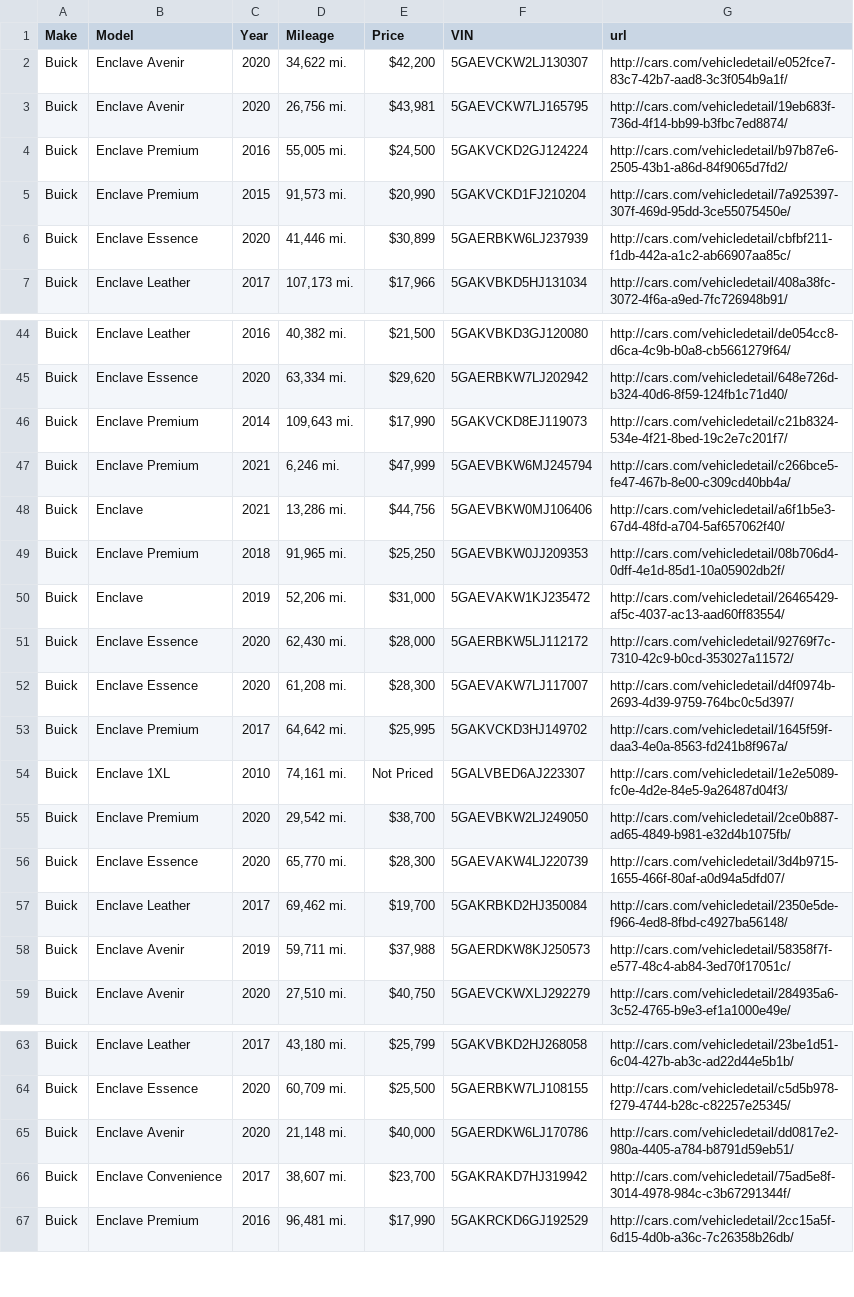
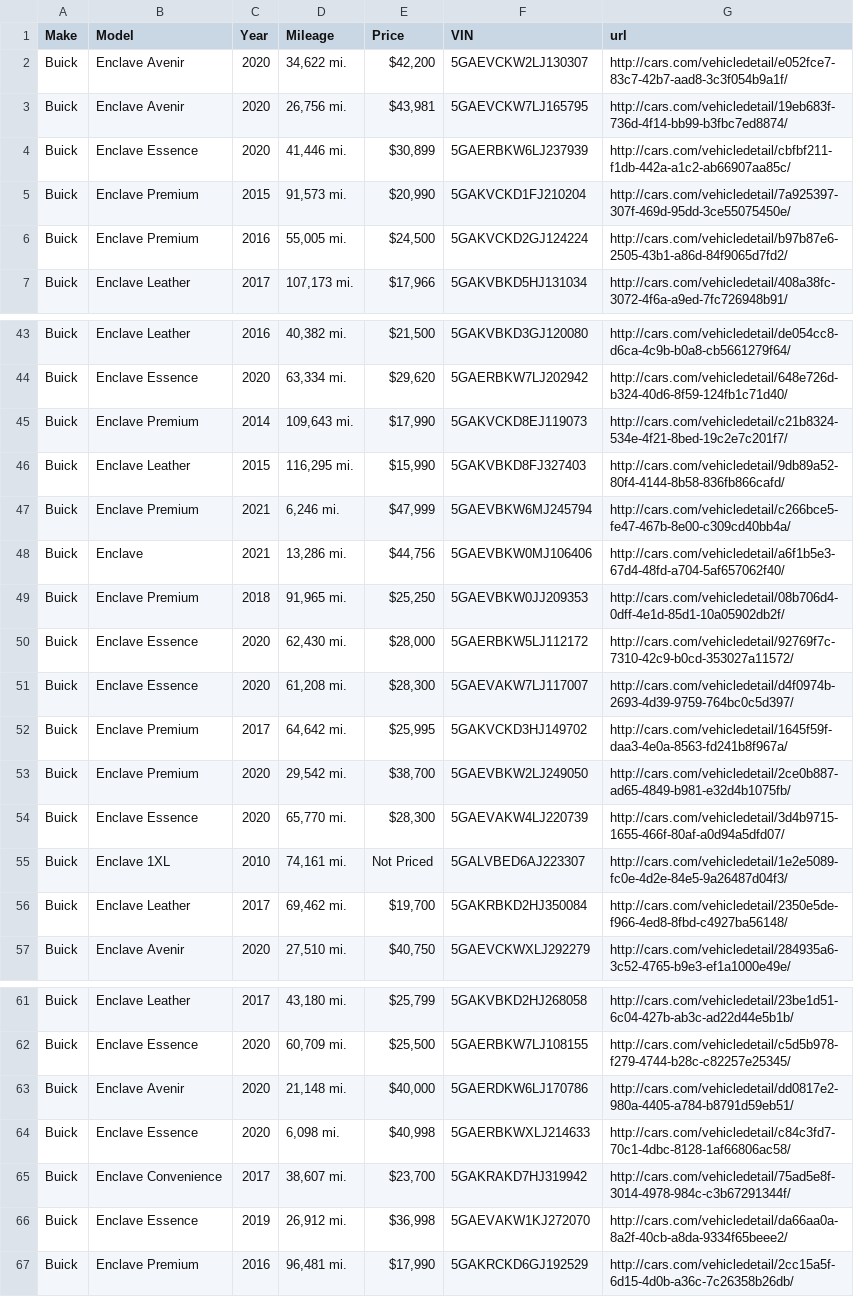
Before and after one commit to Alzaabi2/Carcow, a CSV file: cardata.csv, drawn as a sheet; only a part is shown, gaps mark what is left out; the diff covers the shown part only.

```diff
--- a/cardata.csv
+++ b/cardata.csv
@@ -3,5 +3,5 @@ Buick,Enclave Avenir,2020,"34,622 mi.","$42,200",5GAEVCKW2LJ130307,http://cars.c
 Buick,Enclave Avenir,2020,"26,756 mi.","$43,981",5GAEVCKW7LJ165795,http://cars.com/vehicledetail/19eb683f-736d-4f14-bb99-b3fbc7ed8874/
+Buick,Enclave Essence,2020,"41,446 mi.","$30,899",5GAERBKW6LJ237939,http://cars.com/vehicledetail/cbfbf211-f1db-442a-a1c2-ab66907aa85c/
+Buick,Enclave Premium,2015,"91,573 mi.","$20,990",5GAKVCKD1FJ210204,http://cars.com/vehicledetail/7a925397-307f-469d-95dd-3ce55075450e/
 Buick,Enclave Premium,2016,"55,005 mi.","$24,500",5GAKVCKD2GJ124224,http://cars.com/vehicledetail/b97b87e6-2505-43b1-a86d-84f9065d7fd2/
-Buick,Enclave Premium,2015,"91,573 mi.","$20,990",5GAKVCKD1FJ210204,http://cars.com/vehicledetail/7a925397-307f-469d-95dd-3ce55075450e/
-Buick,Enclave Essence,2020,"41,446 mi.","$30,899",5GAERBKW6LJ237939,http://cars.com/vehicledetail/cbfbf211-f1db-442a-a1c2-ab66907aa85c/
 Buick,Enclave Leather,2017,"107,173 mi.","$17,966",5GAKVBKD5HJ131034,http://cars.com/vehicledetail/408a38fc-3072-4f6a-a9ed-7fc726948b91/
@@ -46,2 +45,3 @@ Buick,Enclave Essence,2020,"63,334 mi.","$29,620",5GAERBKW7LJ202942,http://cars.
 Buick,Enclave Premium,2014,"109,643 mi.","$17,990",5GAKVCKD8EJ119073,http://cars.com/vehicledetail/c21b8324-534e-4f21-8bed-19c2e7c201f7/
+Buick,Enclave Leather,2015,"116,295 mi.","$15,990",5GAKVBKD8FJ327403,http://cars.com/vehicledetail/9db89a52-80f4-4144-8b58-836fb866cafd/
 Buick,Enclave Premium,2021,"6,246 mi.","$47,999",5GAEVBKW6MJ245794,http://cars.com/vehicledetail/c266bce5-fe47-467b-8e00-c309cd40bb4a/
@@ -49,3 +49,2 @@ Buick,Enclave ,2021,"13,286 mi.","$44,756",5GAEVBKW0MJ106406,http://cars.com/veh
 Buick,Enclave Premium,2018,"91,965 mi.","$25,250",5GAEVBKW0JJ209353,http://cars.com/vehicledetail/08b706d4-0dff-4e1d-85d1-10a05902db2f/
-Buick,Enclave ,2019,"52,206 mi.","$31,000",5GAEVAKW1KJ235472,http://cars.com/vehicledetail/26465429-af5c-4037-ac13-aad60ff83554/
 Buick,Enclave Essence,2020,"62,430 mi.","$28,000",5GAERBKW5LJ112172,http://cars.com/vehicledetail/92769f7c-7310-42c9-b0cd-353027a11572/
@@ -53,7 +52,6 @@ Buick,Enclave Essence,2020,"61,208 mi.","$28,300",5GAEVAKW7LJ117007,http://cars.
 Buick,Enclave Premium,2017,"64,642 mi.","$25,995",5GAKVCKD3HJ149702,http://cars.com/vehicledetail/1645f59f-daa3-4e0a-8563-fd241b8f967a/
-Buick,Enclave 1XL,2010,"74,161 mi.",Not Priced,5GALVBED6AJ223307,http://cars.com/vehicledetail/1e2e5089-fc0e-4d2e-84e5-9a26487d04f3/
 Buick,Enclave Premium,2020,"29,542 mi.","$38,700",5GAEVBKW2LJ249050,http://cars.com/vehicledetail/2ce0b887-ad65-4849-b981-e32d4b1075fb/
 Buick,Enclave Essence,2020,"65,770 mi.","$28,300",5GAEVAKW4LJ220739,http://cars.com/vehicledetail/3d4b9715-1655-466f-80af-a0d94a5dfd07/
+Buick,Enclave 1XL,2010,"74,161 mi.",Not Priced,5GALVBED6AJ223307,http://cars.com/vehicledetail/1e2e5089-fc0e-4d2e-84e5-9a26487d04f3/
 Buick,Enclave Leather,2017,"69,462 mi.","$19,700",5GAKRBKD2HJ350084,http://cars.com/vehicledetail/2350e5de-f966-4ed8-8fbd-c4927ba56148/
-Buick,Enclave Avenir,2019,"59,711 mi.","$37,988",5GAERDKW8KJ250573,http://cars.com/vehicledetail/58358f7f-e577-48c4-ab84-3ed70f17051c/
 Buick,Enclave Avenir,2020,"27,510 mi.","$40,750",5GAEVCKWXLJ292279,http://cars.com/vehicledetail/284935a6-3c52-4765-b9e3-ef1a1000e49e/
@@ -65,3 +63,5 @@ Buick,Enclave Essence,2020,"60,709 mi.","$25,500",5GAERBKW7LJ108155,http://cars.
 Buick,Enclave Avenir,2020,"21,148 mi.","$40,000",5GAERDKW6LJ170786,http://cars.com/vehicledetail/dd0817e2-980a-4405-a784-b8791d59eb51/
+Buick,Enclave Essence,2020,"6,098 mi.","$40,998",5GAERBKWXLJ214633,http://cars.com/vehicledetail/c84c3fd7-70c1-4dbc-8128-1af66806ac58/
 Buick,Enclave Convenience,2017,"38,607 mi.","$23,700",5GAKRAKD7HJ319942,http://cars.com/vehicledetail/75ad5e8f-3014-4978-984c-c3b67291344f/
+Buick,Enclave Essence,2019,"26,912 mi.","$36,998",5GAEVAKW1KJ272070,http://cars.com/vehicledetail/da66aa0a-8a2f-40cb-a8da-9334f65beee2/
 Buick,Enclave Premium,2016,"96,481 mi.","$17,990",5GAKRCKD6GJ192529,http://cars.com/vehicledetail/2cc15a5f-6d15-4d0b-a36c-7c26358b26db/
```
Also changed, not shown: 3 added rows, 4 removed rows, 4 moved rows and 20 edited cells elsewhere in this file, carvins.csv, 2 other files.
